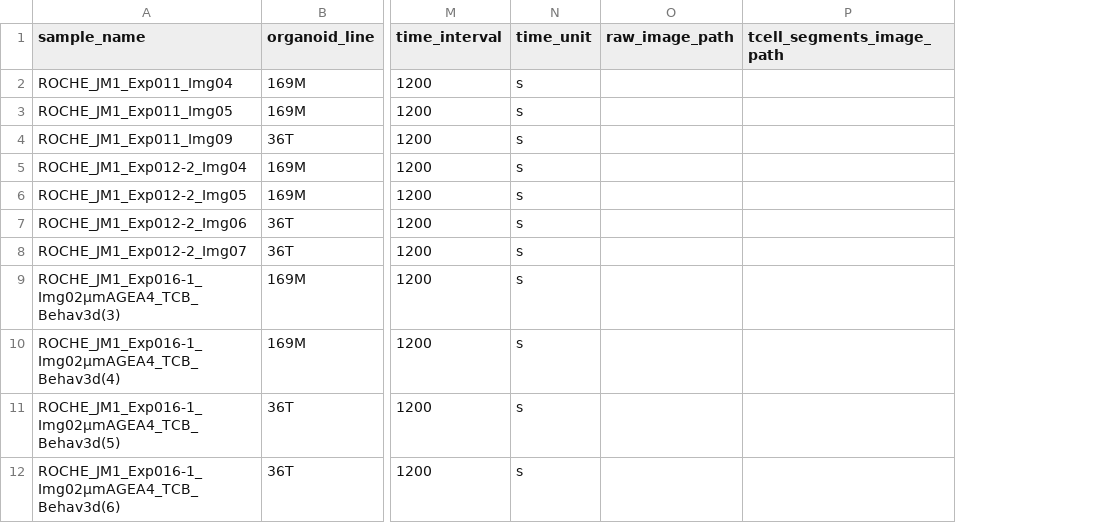
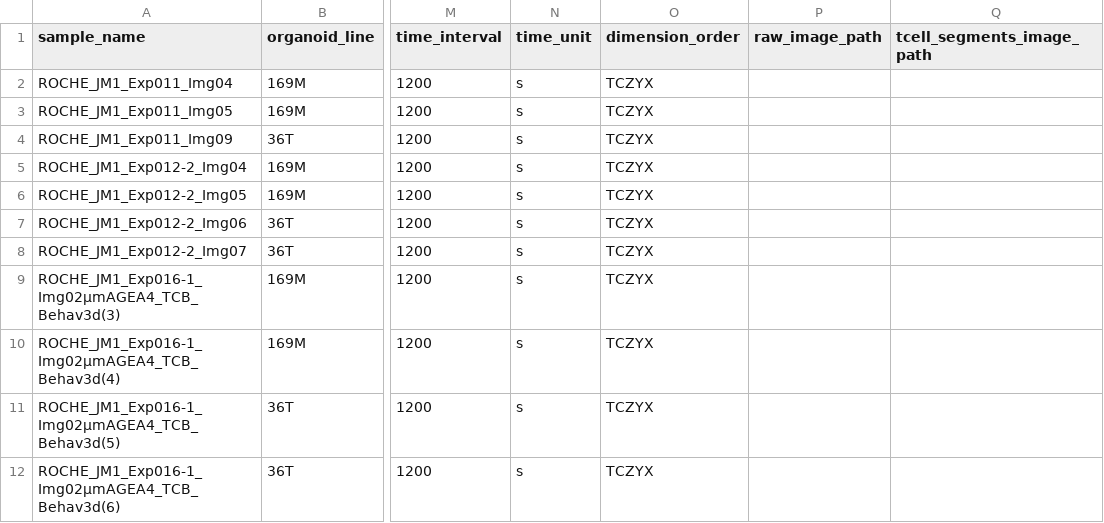
Before and after one commit to imAIgene-Dream3D/BEHAV3D, a CSV file: configs/metadata.csv, drawn as a sheet; only a part is shown, gaps mark what is left out; the diff names each change by its address in the sheet, - before the commit and + after, or states it on an @@ line.

```diff
--- a/configs/metadata.csv
+++ b/configs/metadata.csv
+column O (dimension_order), rows 2-12: all TCZYX
```
Also changed, not shown: 6 other files.
